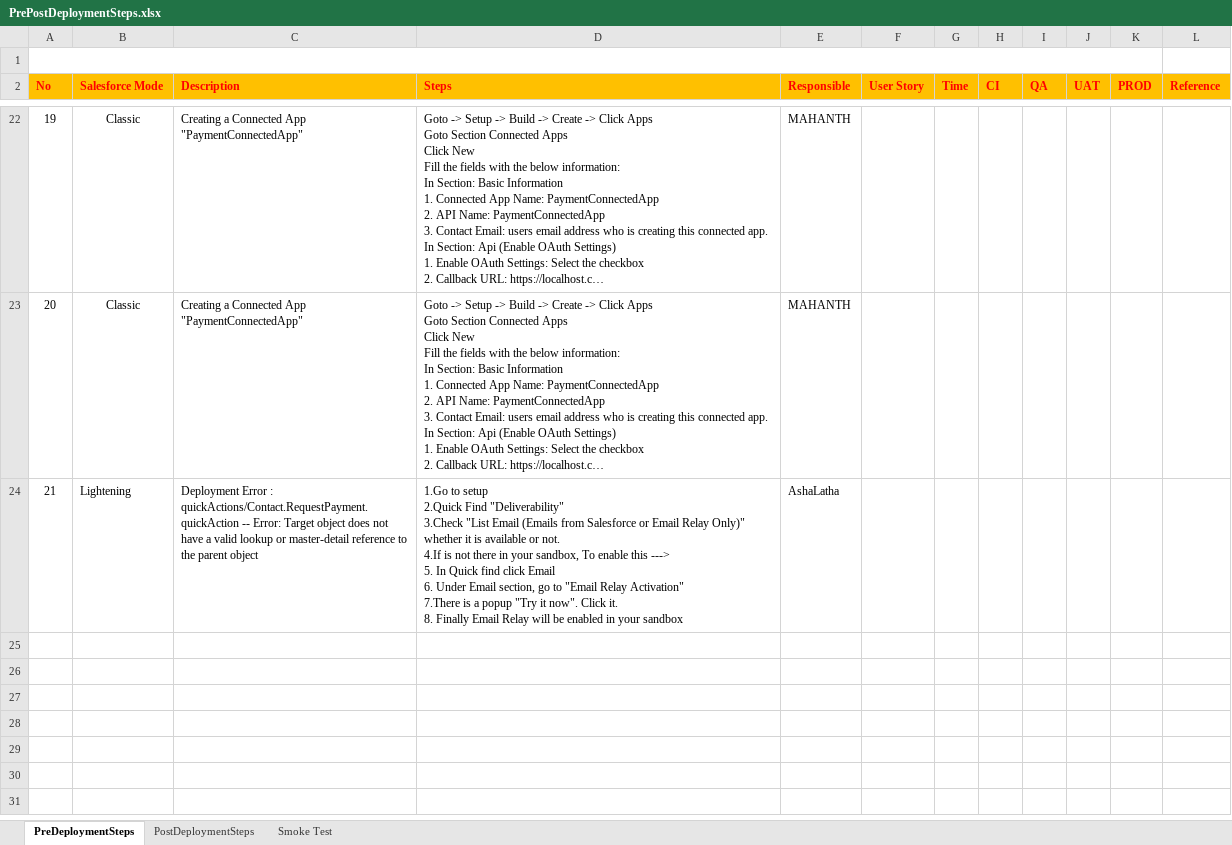
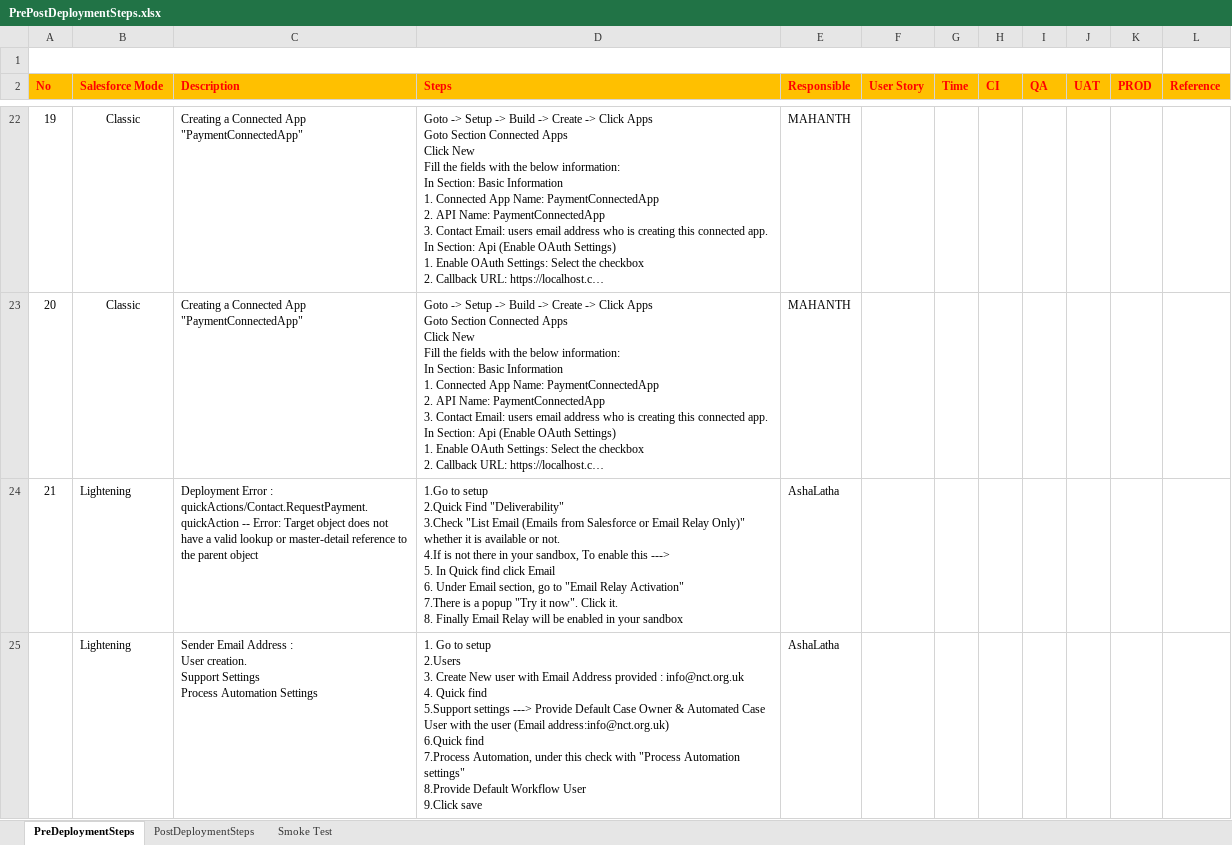
Before and after one commit to alexeyataev/Kampango, an Excel workbook: manualSteps/PrePostDeploymentSteps.xlsx, sheet PreDeploymentSteps, drawn as a sheet; only a part is shown, gaps mark what is left out; long unchanged cells end in …; values as stored, in another font and other column widths than the file's, no borders; charts and pictures not drawn; ↵ is a line break in a cell; the diff names each change by its address in the sheet, - before the commit and + after, or states it on an @@ line.

Commit message:
W-001311_Predeployment steps
user creation
Support settings
Process Automation Settings

```diff
--- a/manualSteps/PrePostDeploymentSteps.xlsx (sheet PreDeploymentSteps)
+++ b/manualSteps/PrePostDeploymentSteps.xlsx (sheet PreDeploymentSteps)
+row 25:  | Lightening | Sender Email Address : ↵ User creation. ↵ Support Settings ↵ Process Automation Settings | 1. Go to setup ↵ 2.Users ↵ 3. Create New user with Email Address provided : info@nct.org.uk ↵ 4. Quick find ↵ 5.Support settings ---> Provide Default Case Owner & Automated Case User with the user (Email address:info@nct.org.uk) ↵ 6.Quick find ↵ 7.Process Automation, under this check with "Process Automation settings" ↵ 8.Provide Default Workflow User ↵ 9.Click save | AshaLatha
```
